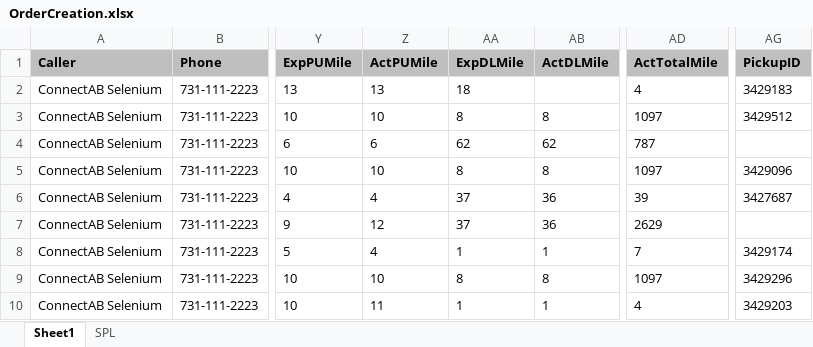
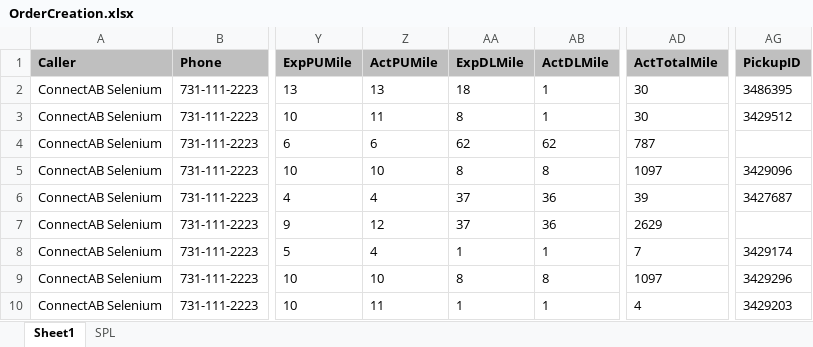
Before and after one commit to RavinaSamyak01/ConnectMaven, an Excel workbook: Connect/src/main/resources/connect_TestData/OrderCreation.xlsx, sheet Sheet1, drawn as a sheet; only a part is shown, gaps mark what is left out; values as stored, in another font and other column widths than the file's, no borders; the diff names each change by its address in the sheet, - before the commit and + after, or states it on an @@ line.

```diff
--- a/Connect/src/main/resources/connect_TestData/OrderCreation.xlsx (sheet Sheet1)
+++ b/Connect/src/main/resources/connect_TestData/OrderCreation.xlsx (sheet Sheet1)
-AB2 (ActDLMile): (empty)
+AB2 (ActDLMile): 1
-AD2 (ActTotalMile): 4
+AD2 (ActTotalMile): 30
-AG2 (PickupID): 3429183
+AG2 (PickupID): 3486395
-Z3 (ActPUMile): 10
+Z3 (ActPUMile): 11
-AB3 (ActDLMile): 8
+AB3 (ActDLMile): 1
-AD3 (ActTotalMile): 1097
+AD3 (ActTotalMile): 30
```
Also changed, not shown: 9 other files.
